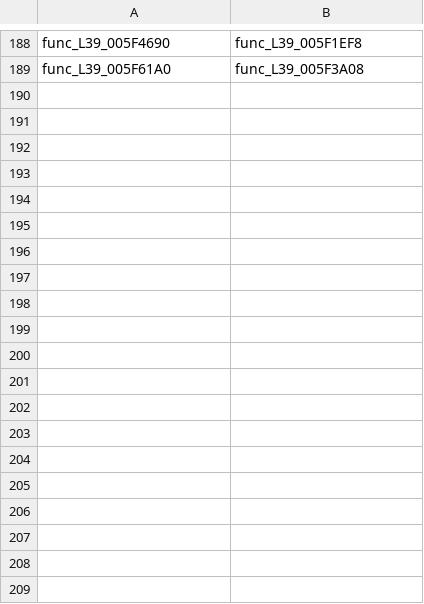
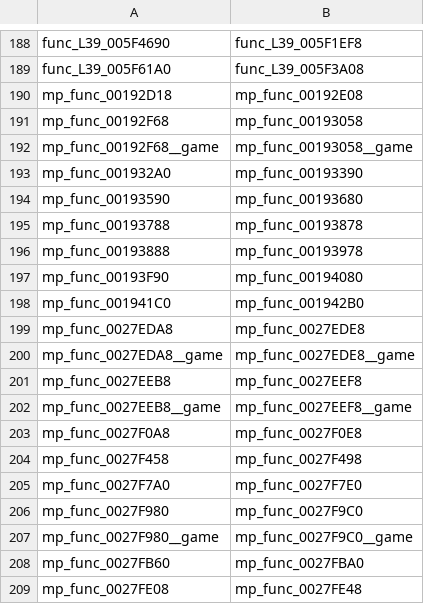
Before and after one commit to OpenRAC/OpenRAC, a TSV file: port/game/rac3-ntsc/host/rac3_names.tsv, drawn as a sheet; only a part is shown, gaps mark what is left out; the diff covers the shown part only; the diff names each change by its address in the sheet, - before the commit and + after, or states it on an @@ line.

Commit message:
feat(rac3-ntsc): Up Your Arsenal's NTSC-U multiplayer runs natively
LoadExecPS2 of I5BOOTN.ELF on the NTSC-U disc now starts the multiplayer executable as on PAL: its menus (ONLINE PLAY, LOCAL PLAY, EDIT PROFILES, EXIT MULTIPLAYER) and the network adaptor notice draw natively from level 39's program. The shared host C (mp.c, ui2d.c, entry.c, exec.c) loses its RAC3_NTSC exclusions: the executable's addresses are RAC3_MADDR() (NTSC-U's from rac3_mp_pairs.py: its entry 0x00192E08, the argument block 0x001EBF80, the front end's record 0x0027B200..0x002A09C8...), level 39's RAC3_LADDR(39, ...) (its entry 0x00574F88), and the boot file LoadExecPS2 goes back to RAC3_BOOT_FILE (SCUS_973.53). NTSC-U's relocate low is level 39's .lit, 0x00241B80. func_00124ED8's parity exception is gone; one signature-check finding (func_L39_00596BA0) allowed with its reason.

```diff
--- a/port/game/rac3-ntsc/host/rac3_names.tsv
+++ b/port/game/rac3-ntsc/host/rac3_names.tsv
+row 190: mp_func_00192D18 | mp_func_00192E08
+row 191: mp_func_00192F68 | mp_func_00193058
+row 192: mp_func_00192F68__game | mp_func_00193058__game
+row 193: mp_func_001932A0 | mp_func_00193390
+row 194: mp_func_00193590 | mp_func_00193680
+row 195: mp_func_00193788 | mp_func_00193878
+row 196: mp_func_00193888 | mp_func_00193978
+row 197: mp_func_00193F90 | mp_func_00194080
+row 198: mp_func_001941C0 | mp_func_001942B0
+row 199: mp_func_0027EDA8 | mp_func_0027EDE8
+row 200: mp_func_0027EDA8__game | mp_func_0027EDE8__game
+row 201: mp_func_0027EEB8 | mp_func_0027EEF8
+row 202: mp_func_0027EEB8__game | mp_func_0027EEF8__game
+row 203: mp_func_0027F0A8 | mp_func_0027F0E8
+row 204: mp_func_0027F458 | mp_func_0027F498
+row 205: mp_func_0027F7A0 | mp_func_0027F7E0
+row 206: mp_func_0027F980 | mp_func_0027F9C0
+row 207: mp_func_0027F980__game | mp_func_0027F9C0__game
+row 208: mp_func_0027FB60 | mp_func_0027FBA0
+row 209: mp_func_0027FE08 | mp_func_0027FE48
```
Also changed, not shown: 36 added rows elsewhere in this file, port/game/rac3-ntsc/libraries.tsv, port/game/rac3/parity.tsv, 13 other files.
